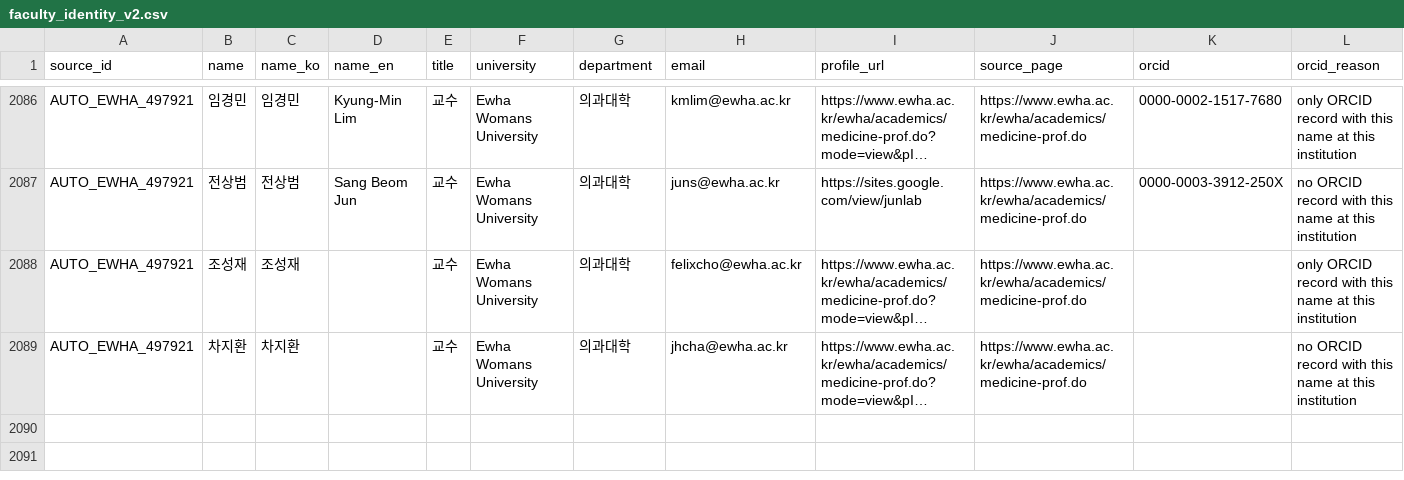
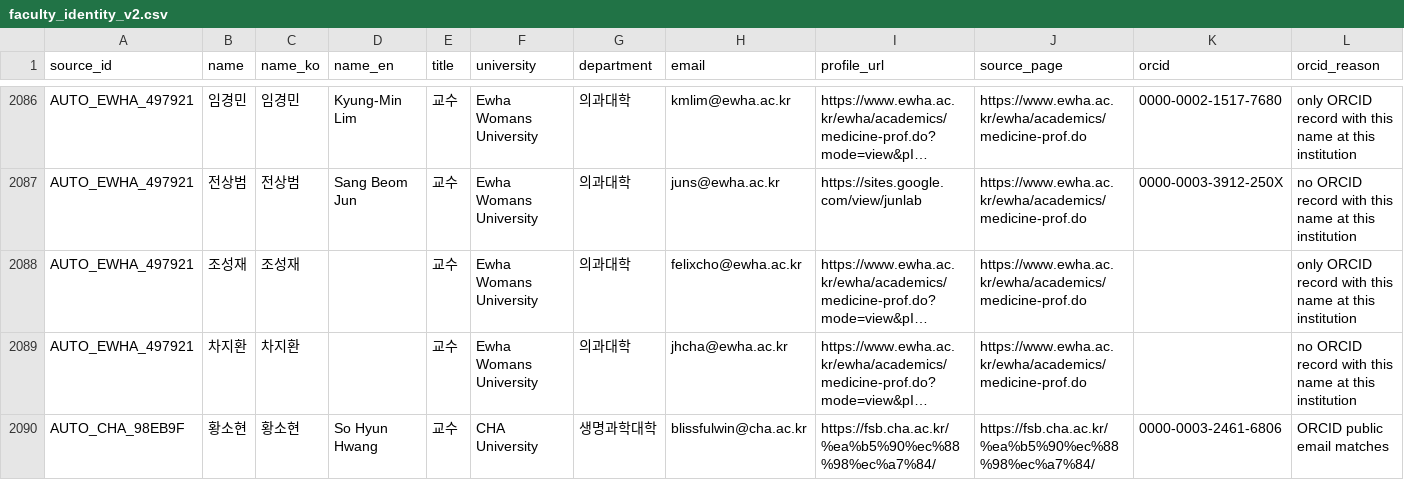
Before and after one commit to hyungjin1213-collab/about_bio, a CSV file: 0. korea bio map/output/faculty_identity_v2.csv, drawn as a sheet; only a part is shown, gaps mark what is left out; long unchanged cells end in …; rows hold the shown columns only; the diff names each change by its address in the sheet, - before the commit and + after, or states it on an @@ line.

```diff
--- a/0. korea bio map/output/faculty_identity_v2.csv
+++ b/0. korea bio map/output/faculty_identity_v2.csv
+row 2090: AUTO_CHA_98EB9F | 황소현 | 황소현 | So Hyun Hwang | 교수 | CHA University | 생명과학대학 | blissfulwin@cha.ac.kr | https://fsb.cha.ac.kr/%ea%b5%90%ec%88%98%ec%a7%84/ | https://fsb.cha.ac.kr/%ea%b5%90%ec%88%98%ec%a7%84/ | 0000-0003-2461-6806 | ORCID public email matches
```
Also changed, not shown: 0. korea bio map/output/auto_matches.csv, 0. korea bio map/output/faculty_source_errors.csv, 20 other files.
